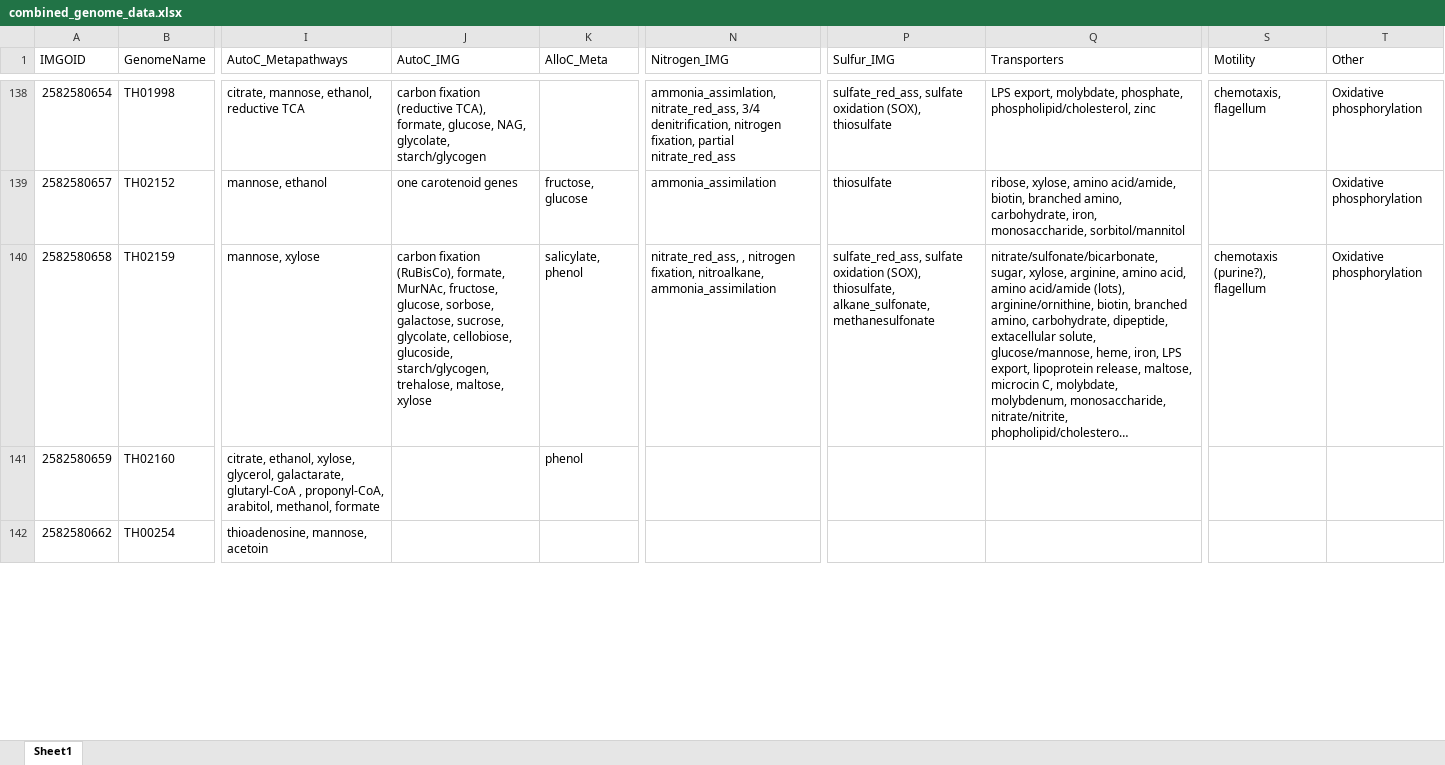
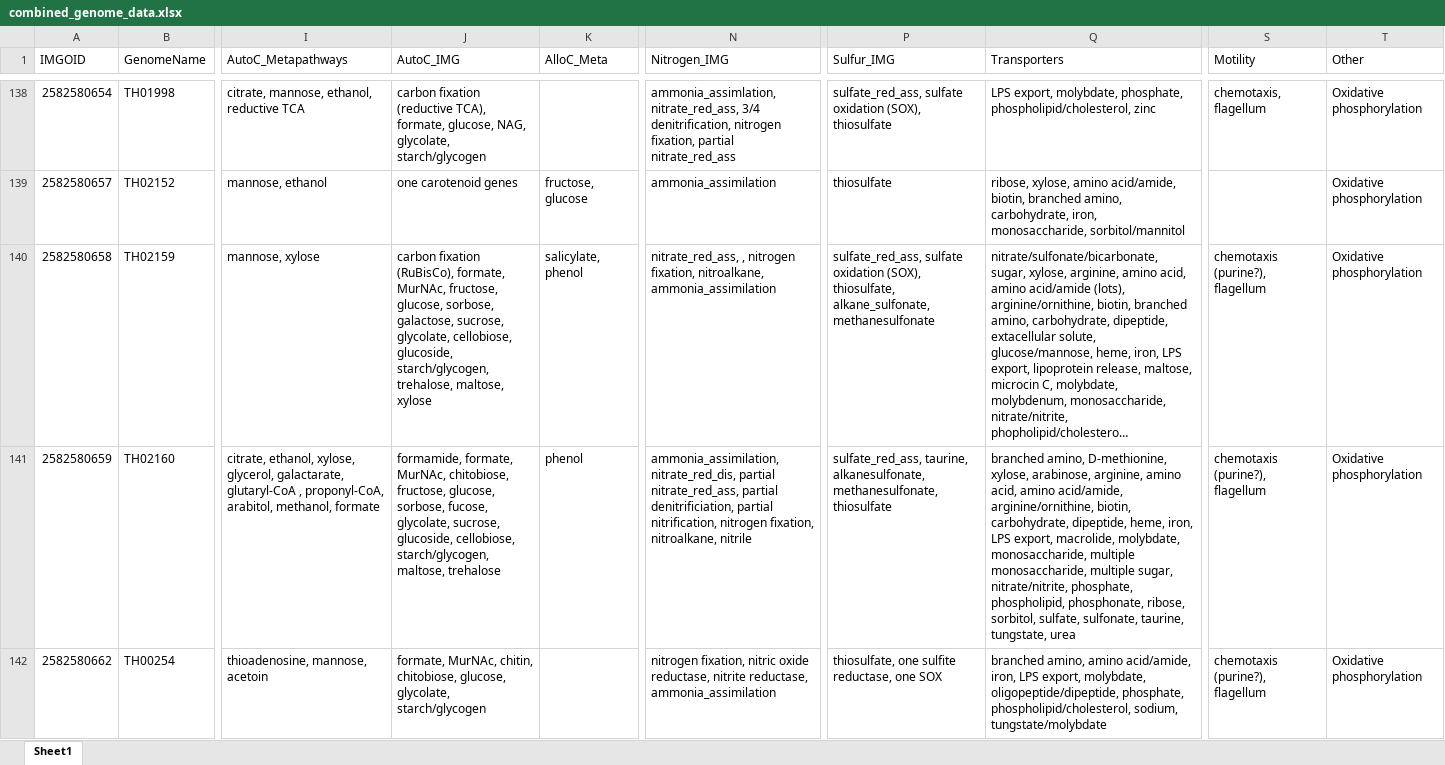
Before and after one commit to McMahonLab/MAGstravaganza, an Excel workbook: Data_files/combined_genome_data.xlsx, sheet Sheet1, drawn as a sheet; only a part is shown, gaps mark what is left out; long unchanged cells end in …; values as stored, in another font and other column widths than the file's, no borders; the diff covers the shown part only; the diff names each change by its address in the sheet, - before the commit and + after, or states it on an @@ line.

Commit message:
more genomes

```diff
--- a/Data_files/combined_genome_data.xlsx (sheet Sheet1)
+++ b/Data_files/combined_genome_data.xlsx (sheet Sheet1)
-J141 (AutoC_IMG): (empty)
+J141 (AutoC_IMG): formamide, formate, MurNAc, chitobiose, fructose, glucose, sorbose, fucose, glycolate, sucrose, glucoside, cellobiose, starch/glycogen, maltose, trehalose
-N141 (Nitrogen_IMG): (empty)
+N141 (Nitrogen_IMG): ammonia_assimilation, nitrate_red_dis, partial nitrate_red_ass, partial denitrificiation, partial nitrification, nitrogen fixation, nitroalkane, nitrile
-P141 (Sulfur_IMG): (empty)
+P141 (Sulfur_IMG): sulfate_red_ass, taurine, alkanesulfonate, methanesulfonate, thiosulfate
-Q141 (Transporters): (empty)
+Q141 (Transporters): branched amino, D-methionine, xylose, arabinose, arginine, amino acid, amino acid/amide, arginine/ornithine, biotin, carbohydrate, dipeptide, heme, iron, LPS export, macrolide, molybdate, monosaccharide, multiple monosaccharide, multiple sugar, nitrate/nitrite, phosphate, phospholipid, phosphonate, ribose, sorbitol, sulfate, sulfonate, taurine, tungstate, urea
-S141:S142 (Motility): (empty)
+S141:S142 (Motility): chemotaxis (purine?), flagellum
-T141:T142 (Other): (empty)
+T141:T142 (Other): Oxidative phosphorylation
-J142 (AutoC_IMG): (empty)
+J142 (AutoC_IMG): formate, MurNAc, chitin, chitobiose, glucose, glycolate, starch/glycogen
-N142 (Nitrogen_IMG): (empty)
+N142 (Nitrogen_IMG): nitrogen fixation, nitric oxide reductase, nitrite reductase, ammonia_assimilation
-P142 (Sulfur_IMG): (empty)
+P142 (Sulfur_IMG): thiosulfate, one sulfite reductase, one SOX
-Q142 (Transporters): (empty)
+Q142 (Transporters): branched amino, amino acid/amide, iron, LPS export, molybdate, oligopeptide/dipeptide, phosphate, phospholipid/cholesterol, sodium, tungstate/molybdate
```
Also changed, not shown: 42 edited cells elsewhere in this sheet.
